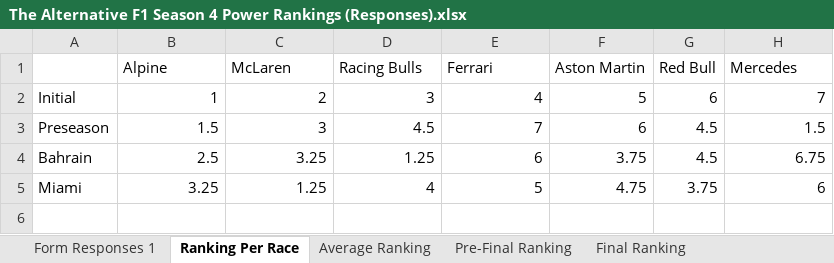
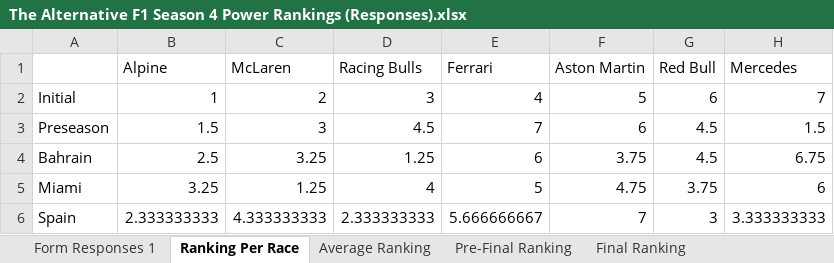
Before and after one commit to PKnowlez/TheAlternativeF1, an Excel workbook: The Alternative F1 Season 4 Power Rankings (Responses).xlsx, sheet Ranking Per Race, drawn as a sheet; values as stored, in another font and other column widths than the file's, no borders; charts and pictures not drawn; the diff names each change by its address in the sheet, - before the commit and + after, or states it on an @@ line.

Commit message:
Spain power rankings

```diff
--- a/The Alternative F1 Season 4 Power Rankings (Responses).xlsx (sheet Ranking Per Race)
+++ b/The Alternative F1 Season 4 Power Rankings (Responses).xlsx (sheet Ranking Per Race)
+row 6: Spain | 2.333333333 | 4.333333333 | 2.333333333 | 5.666666667 | 7 | 3 | 3.333333333
```
Also changed, not shown: sheet Form Responses 1, sheet Final Ranking, 2 other files.
